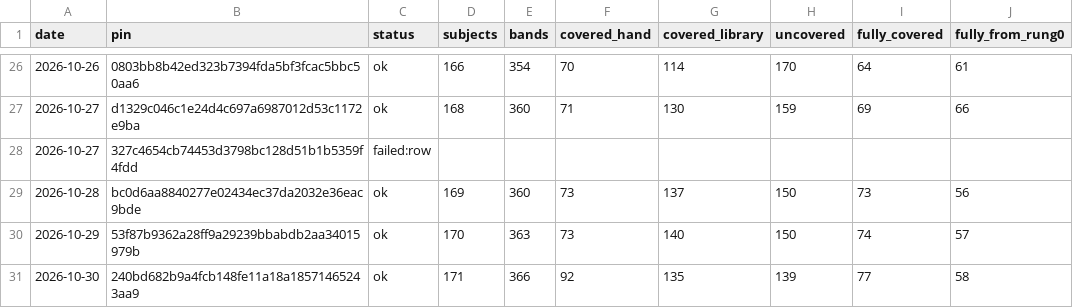
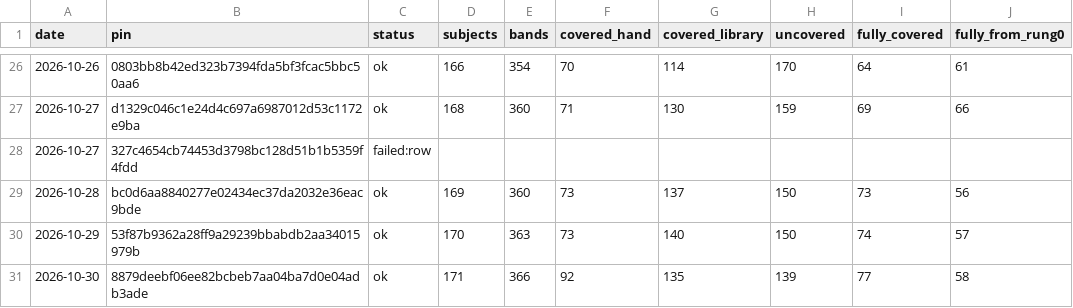
Before and after one commit to fellandfjordstudios/asset-pulse, a CSV file: history.csv, drawn as a sheet; only a part is shown, gaps mark what is left out; the diff names each change by its address in the sheet, - before the commit and + after, or states it on an @@ line.

```diff
--- a/history.csv
+++ b/history.csv
-B31 (pin): 240bd682b9a4fcb148fe11a18a18571465243aa9
+B31 (pin): 8879deebf06ee82bcbeb7aa04ba7d0e04adb3ade
```
Also changed, not shown: 1 other file.
